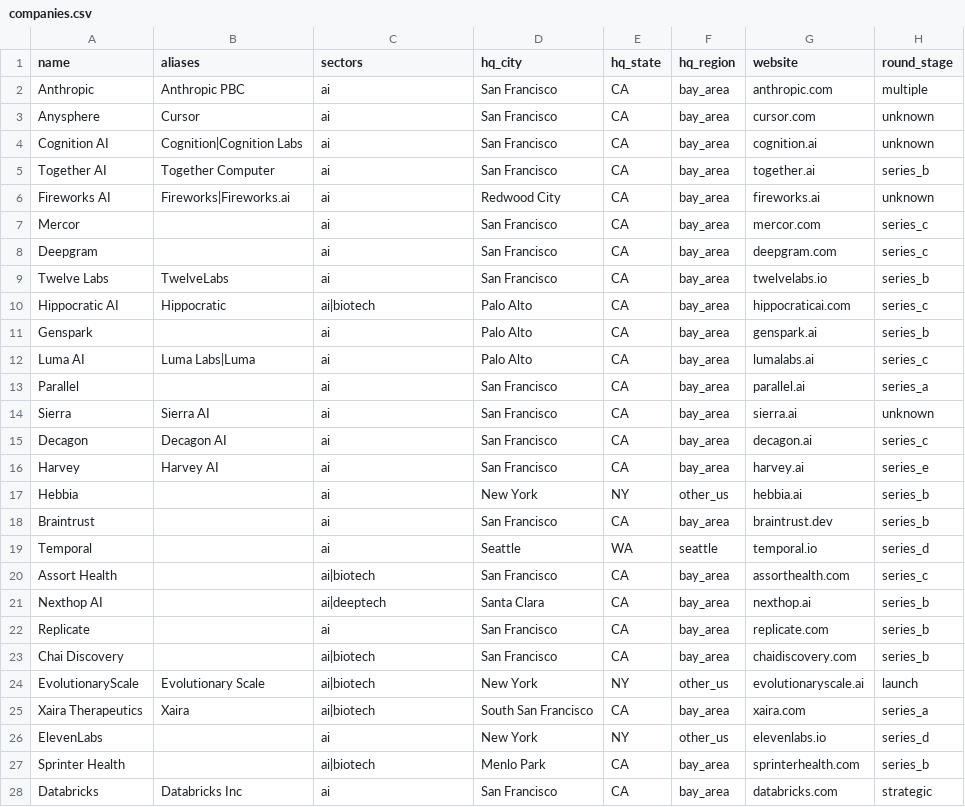
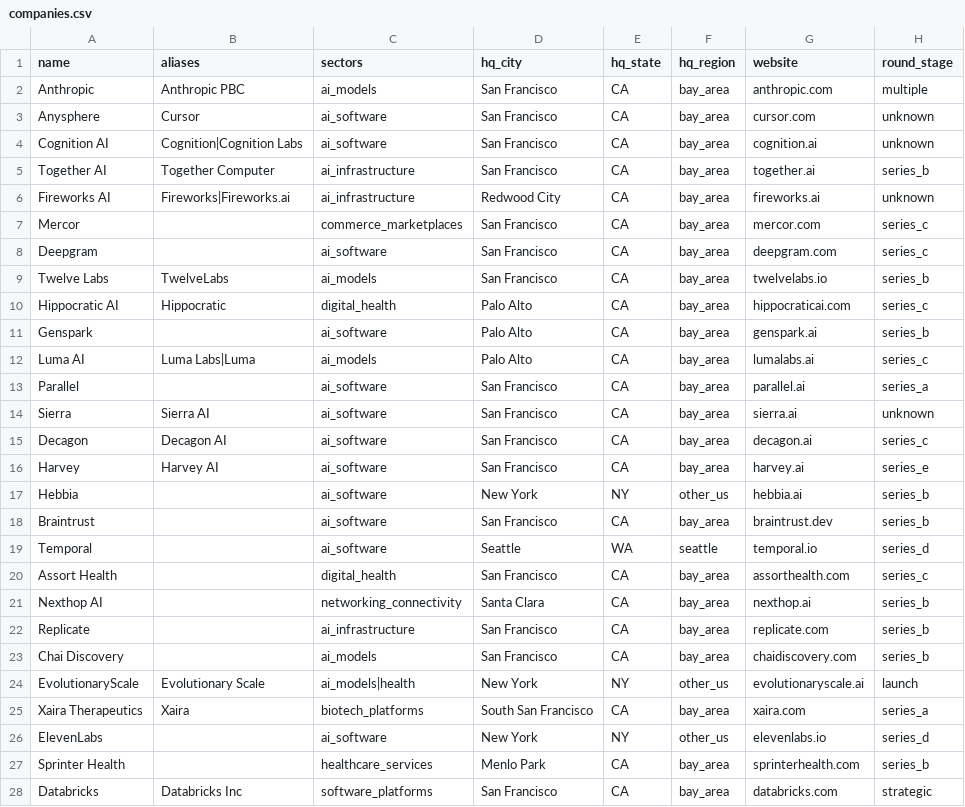
Before and after one commit to cooleschimo/AMOpsCoyTracker, a CSV file: data/companies.csv, drawn as a sheet; only a part is shown; the diff covers the shown part only; the diff names each change by its address in the sheet, - before the commit and + after, or states it on an @@ line.

Commit message:
fix: retagged the companies still carrying the replaced taxonomy
115 companies still held only the old four tags, and they were not
stragglers — Anthropic, Databricks, Anduril, Figure AI, the whole
hand-imported benchmark. Every one of them was live on the dashboard
wearing a vocabulary nothing downstream reads.

classify-sectors.ts gains --ids. Without it the choices were "everything
unclassified" (861 companies) and "everything", so a migration needing a
hundred rows would have spent the day's allowance on nine hundred.

All 115 classified, no failed batches and no broad mismatches, then
loaded: 30 ai, 26 health, 22 compute, 15 industrial, 12 defence,
5 aerospace, 3 digital. Two were ineligible, having only a "Website:"
stub to read. AlgoChains named its own market in that stub and is tagged
fintech by hand; Aevos AI's reads "AEVOS — AEVOS" and is left on the
legacy tag, because a sector guessed from a name is the fabrication this
classifier exists to avoid.

data/companies.csv follows the database rather than keeping its own
vocabulary. It is a benchmark, and one written in tags the pipeline no
longer produces cannot measure the pipeline.

```diff
--- a/data/companies.csv
+++ b/data/companies.csv
-C2 (sectors): ai
+C2 (sectors): ai_models
-C3:C4 (sectors): ai
+C3:C4 (sectors): ai_software
-C5:C6 (sectors): ai
+C5:C6 (sectors): ai_infrastructure
-C7 (sectors): ai
+C7 (sectors): commerce_marketplaces
-C8 (sectors): ai
+C8 (sectors): ai_software
-C9 (sectors): ai
+C9 (sectors): ai_models
-C10 (sectors): ai|biotech
+C10 (sectors): digital_health
-C11 (sectors): ai
+C11 (sectors): ai_software
-C12 (sectors): ai
+C12 (sectors): ai_models
-C13:C19 (sectors): ai
+C13:C19 (sectors): ai_software
-C20 (sectors): ai|biotech
+C20 (sectors): digital_health
-C21 (sectors): ai|deeptech
+C21 (sectors): networking_connectivity
-C22 (sectors): ai
+C22 (sectors): ai_infrastructure
-C23 (sectors): ai|biotech
+C23 (sectors): ai_models
-C24 (sectors): ai|biotech
+C24 (sectors): ai_models|health
-C25 (sectors): ai|biotech
+C25 (sectors): biotech_platforms
-C26 (sectors): ai
+C26 (sectors): ai_software
-C27 (sectors): ai|biotech
+C27 (sectors): healthcare_services
-C28 (sectors): ai
+C28 (sectors): software_platforms
```
Also changed, not shown: 85 edited cells elsewhere in this file, 2 other files.
